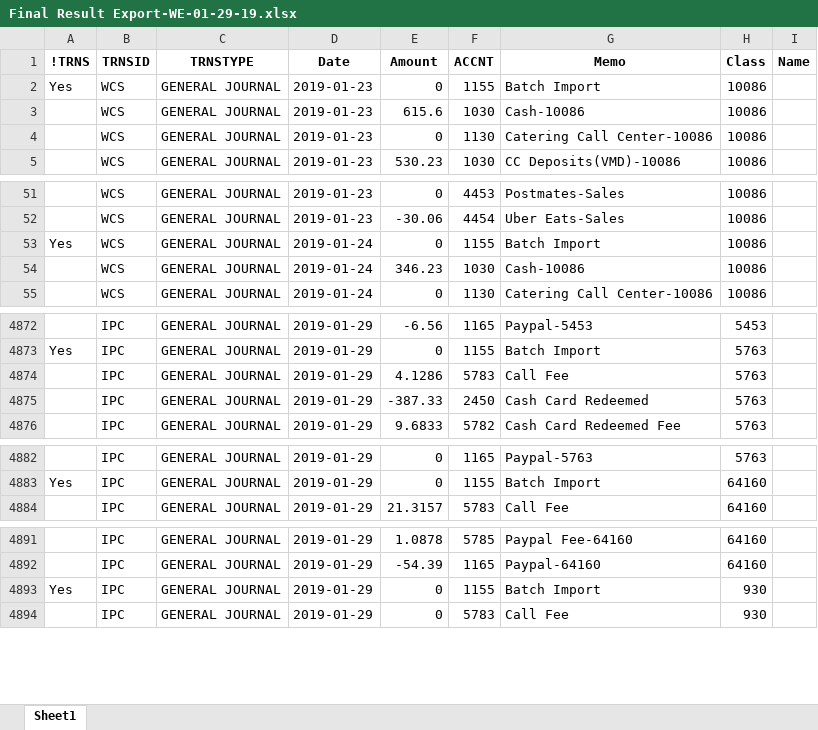
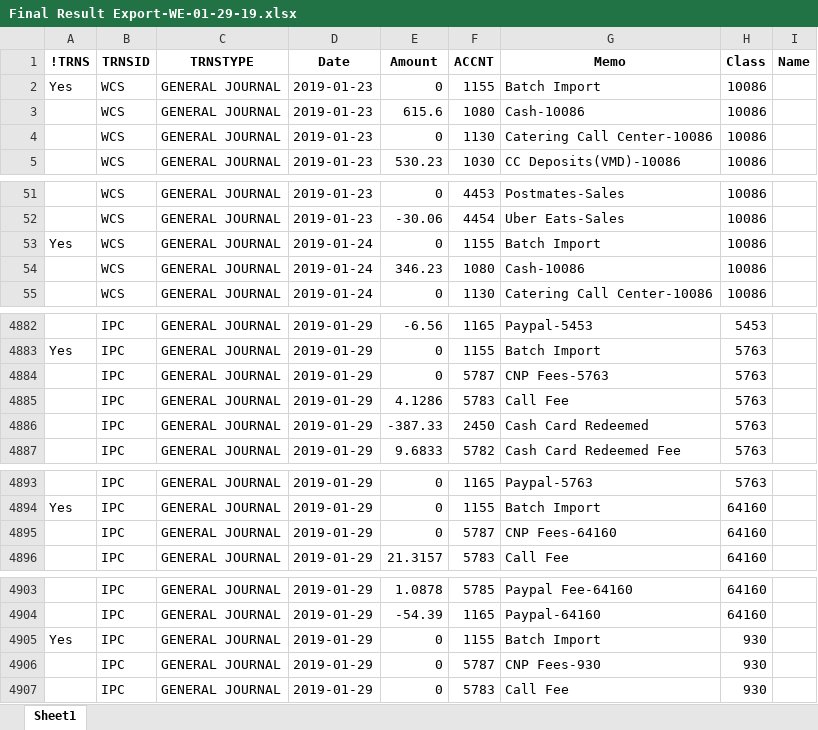
Before and after one commit to rginsberg549/Subway, an Excel workbook: Results/Final Result Export-WE-01-29-19.xlsx, sheet Sheet1, drawn as a sheet; only a part is shown, gaps mark what is left out; values as stored, in another font and other column widths than the file's, no borders; the diff covers the shown part only; the diff names each change by its address in the sheet, - before the commit and + after, or states it on an @@ line.

```diff
--- a/Results/Final Result Export-WE-01-29-19.xlsx (sheet Sheet1)
+++ b/Results/Final Result Export-WE-01-29-19.xlsx (sheet Sheet1)
-F3 (ACCNT): 1030
+F3 (ACCNT): 1080
-F54 (ACCNT): 1030
+F54 (ACCNT): 1080
+row 4884:  | IPC | GENERAL JOURNAL | 2019-01-29 | 0 | 5787 | CNP Fees-5763 | 5763
+row 4895:  | IPC | GENERAL JOURNAL | 2019-01-29 | 0 | 5787 | CNP Fees-64160 | 64160
+row 4906:  | IPC | GENERAL JOURNAL | 2019-01-29 | 0 | 5787 | CNP Fees-930 | 930
```
Also changed, not shown: 10 added rows and 89 edited cells elsewhere in this sheet, 32 other files.
